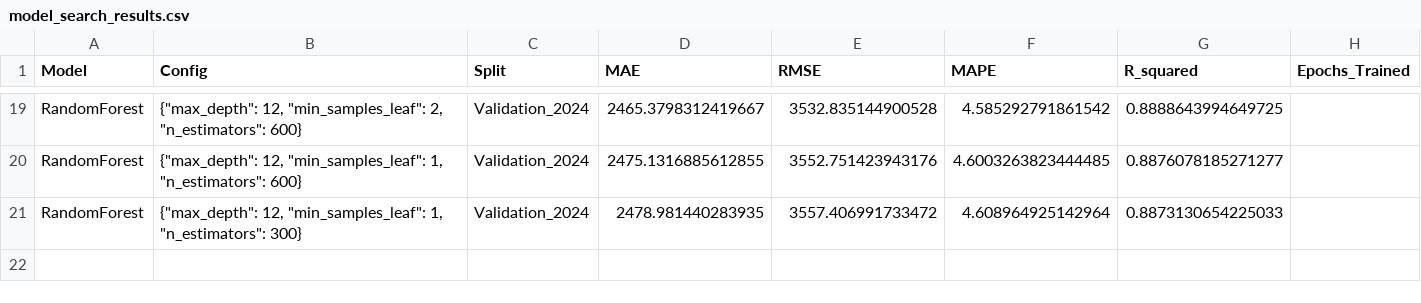
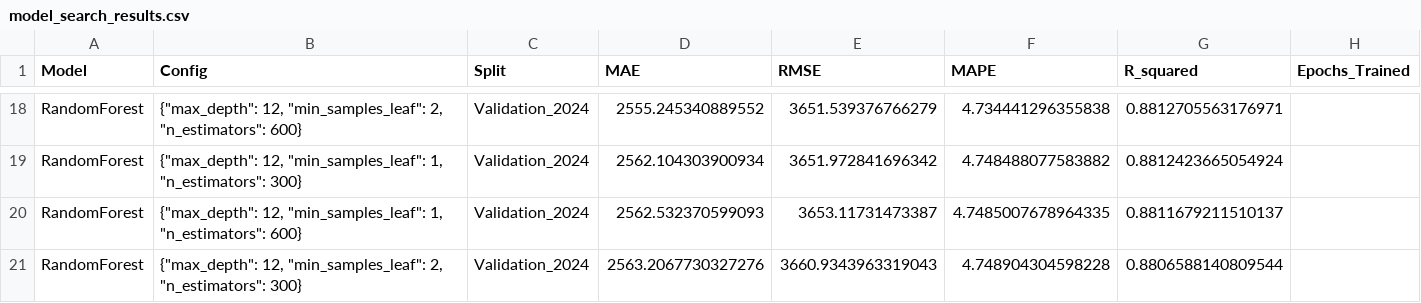
Before and after one commit to GlowSand/Ercot-Load-Forecasting, a CSV file: output/model_search_results.csv, drawn as a sheet; only a part is shown, gaps mark what is left out; removed rows and columns are numbered as before the commit, all else as after; the diff covers the shown part only; the diff names each change by its address in the sheet, - before the commit and + after, or states it on an @@ line.

```diff
--- a/output/model_search_results.csv
+++ b/output/model_search_results.csv
-D18 (MAE): 2465.3798312419667
+D18 (MAE): 2555.245340889552
-E18 (RMSE): 3532.835144900528
+E18 (RMSE): 3651.539376766279
-F18 (MAPE): 4.585292791861542
+F18 (MAPE): 4.734441296355838
-G18 (R_squared): 0.8888643994649725
+G18 (R_squared): 0.8812705563176971
-row 20: RandomForest | {"max_depth": 12, "min_samples_leaf": 1, "n_estimators": 600} | Validation_2024 | 2475.1316885612855 | 3552.751423943176 | 4.6003263823444485 | 0.8876078185271277
-D19 (MAE): 2478.981440283935
+D19 (MAE): 2562.104303900934
-E19 (RMSE): 3557.406991733472
+E19 (RMSE): 3651.972841696342
-F19 (MAPE): 4.608964925142964
+F19 (MAPE): 4.748488077583882
-G19 (R_squared): 0.8873130654225033
+G19 (R_squared): 0.8812423665054924
+row 20: RandomForest | {"max_depth": 12, "min_samples_leaf": 1, "n_estimators": 600} | Validation_2024 | 2562.532370599093 | 3653.11731473387 | 4.7485007678964335 | 0.8811679211510137
+row 21: RandomForest | {"max_depth": 12, "min_samples_leaf": 2, "n_estimators": 300} | Validation_2024 | 2563.2067730327276 | 3660.9343963319043 | 4.748904304598228 | 0.8806588140809544
```
Also changed, not shown: 1 removed row and 48 edited cells elsewhere in this file, output/event_metrics_2025_01_17_to_2025_01_23.csv, output/model_final_results.csv, 1 other file.
